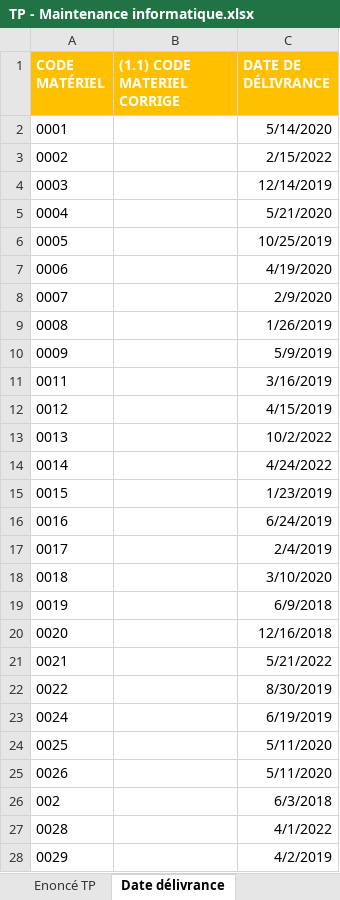
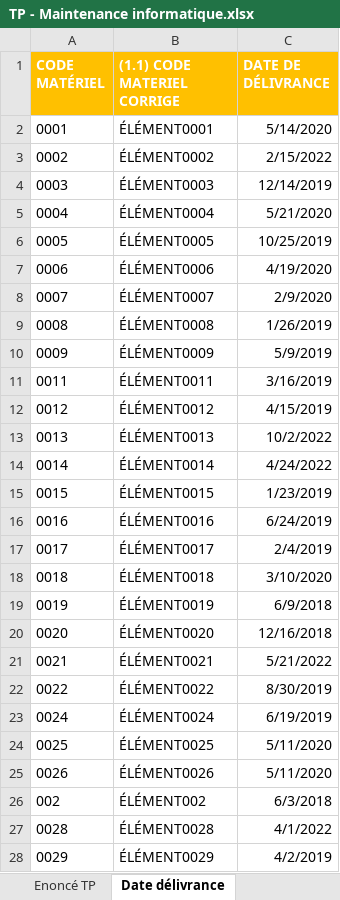
Before and after one commit to Gladrat/i1_infra_etl, an Excel workbook: Cas pratique - Excel - Maintenance info/TP - Maintenance informatique.xlsx, sheet Date délivrance, drawn as a sheet; only a part is shown; values as stored, in another font and other column widths than the file's, no borders; the diff covers the shown part only; the diff names each change by its address in the sheet, - before the commit and + after, or states it on an @@ line.

```diff
--- a/Cas pratique - Excel - Maintenance info/TP - Maintenance informatique.xlsx (sheet Date délivrance)
+++ b/Cas pratique - Excel - Maintenance info/TP - Maintenance informatique.xlsx (sheet Date délivrance)
-B2 ((1.1) CODE MATERIEL CORRIGE): (empty)
+B2 ((1.1) CODE MATERIEL CORRIGE): ÉLÉMENT0001
-B3 ((1.1) CODE MATERIEL CORRIGE): (empty)
+B3 ((1.1) CODE MATERIEL CORRIGE): ÉLÉMENT0002
-B4 ((1.1) CODE MATERIEL CORRIGE): (empty)
+B4 ((1.1) CODE MATERIEL CORRIGE): ÉLÉMENT0003
-B5 ((1.1) CODE MATERIEL CORRIGE): (empty)
+B5 ((1.1) CODE MATERIEL CORRIGE): ÉLÉMENT0004
-B6 ((1.1) CODE MATERIEL CORRIGE): (empty)
+B6 ((1.1) CODE MATERIEL CORRIGE): ÉLÉMENT0005
-B7 ((1.1) CODE MATERIEL CORRIGE): (empty)
+B7 ((1.1) CODE MATERIEL CORRIGE): ÉLÉMENT0006
-B8 ((1.1) CODE MATERIEL CORRIGE): (empty)
+B8 ((1.1) CODE MATERIEL CORRIGE): ÉLÉMENT0007
-B9 ((1.1) CODE MATERIEL CORRIGE): (empty)
+B9 ((1.1) CODE MATERIEL CORRIGE): ÉLÉMENT0008
-B10 ((1.1) CODE MATERIEL CORRIGE): (empty)
+B10 ((1.1) CODE MATERIEL CORRIGE): ÉLÉMENT0009
-B11 ((1.1) CODE MATERIEL CORRIGE): (empty)
+B11 ((1.1) CODE MATERIEL CORRIGE): ÉLÉMENT0011
-B12 ((1.1) CODE MATERIEL CORRIGE): (empty)
+B12 ((1.1) CODE MATERIEL CORRIGE): ÉLÉMENT0012
-B13 ((1.1) CODE MATERIEL CORRIGE): (empty)
+B13 ((1.1) CODE MATERIEL CORRIGE): ÉLÉMENT0013
-B14 ((1.1) CODE MATERIEL CORRIGE): (empty)
+B14 ((1.1) CODE MATERIEL CORRIGE): ÉLÉMENT0014
-B15 ((1.1) CODE MATERIEL CORRIGE): (empty)
+B15 ((1.1) CODE MATERIEL CORRIGE): ÉLÉMENT0015
-B16 ((1.1) CODE MATERIEL CORRIGE): (empty)
+B16 ((1.1) CODE MATERIEL CORRIGE): ÉLÉMENT0016
-B17 ((1.1) CODE MATERIEL CORRIGE): (empty)
+B17 ((1.1) CODE MATERIEL CORRIGE): ÉLÉMENT0017
-B18 ((1.1) CODE MATERIEL CORRIGE): (empty)
+B18 ((1.1) CODE MATERIEL CORRIGE): ÉLÉMENT0018
-B19 ((1.1) CODE MATERIEL CORRIGE): (empty)
+B19 ((1.1) CODE MATERIEL CORRIGE): ÉLÉMENT0019
-B20 ((1.1) CODE MATERIEL CORRIGE): (empty)
+B20 ((1.1) CODE MATERIEL CORRIGE): ÉLÉMENT0020
-B21 ((1.1) CODE MATERIEL CORRIGE): (empty)
+B21 ((1.1) CODE MATERIEL CORRIGE): ÉLÉMENT0021
-B22 ((1.1) CODE MATERIEL CORRIGE): (empty)
+B22 ((1.1) CODE MATERIEL CORRIGE): ÉLÉMENT0022
-B23 ((1.1) CODE MATERIEL CORRIGE): (empty)
+B23 ((1.1) CODE MATERIEL CORRIGE): ÉLÉMENT0024
-B24 ((1.1) CODE MATERIEL CORRIGE): (empty)
+B24 ((1.1) CODE MATERIEL CORRIGE): ÉLÉMENT0025
-B25 ((1.1) CODE MATERIEL CORRIGE): (empty)
+B25 ((1.1) CODE MATERIEL CORRIGE): ÉLÉMENT0026
-B26 ((1.1) CODE MATERIEL CORRIGE): (empty)
+B26 ((1.1) CODE MATERIEL CORRIGE): ÉLÉMENT002
-B27 ((1.1) CODE MATERIEL CORRIGE): (empty)
+B27 ((1.1) CODE MATERIEL CORRIGE): ÉLÉMENT0028
-B28 ((1.1) CODE MATERIEL CORRIGE): (empty)
+B28 ((1.1) CODE MATERIEL CORRIGE): ÉLÉMENT0029
```
Also changed, not shown: 1 edited cell elsewhere in this sheet, sheet Tableau principal, sheet Enoncé TP, 2 other files.
